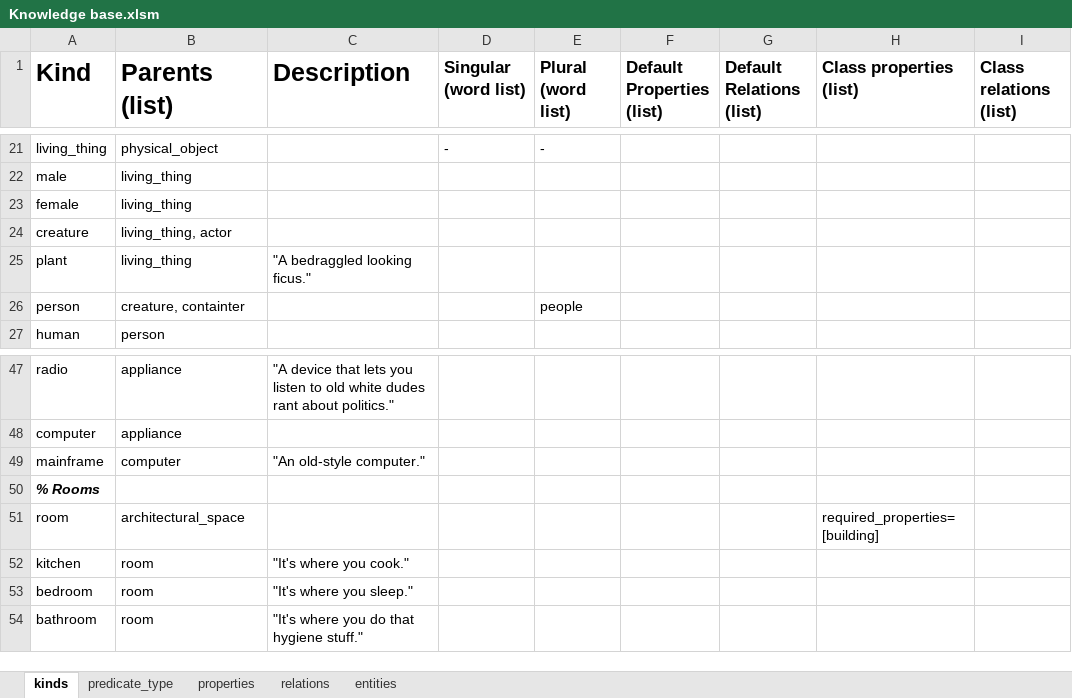
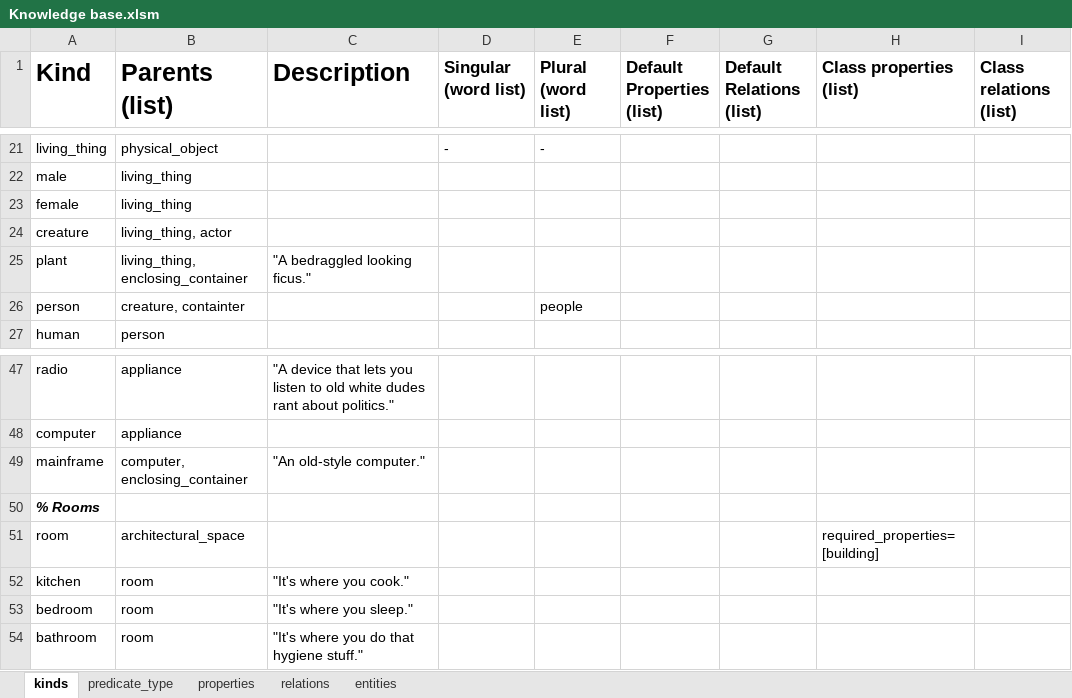
Before and after one commit to Brian-Bowyer/395-Project, an Excel workbook: Assignment 4/Assets/Ontology/Knowledge base.xlsm, sheet kinds, drawn as a sheet; only a part is shown, gaps mark what is left out; values as stored, in another font and other column widths than the file's, no borders; conditional formats not drawn; the diff names each change by its address in the sheet, - before the commit and + after, or states it on an @@ line.

```diff
--- a/Assignment 4/Assets/Ontology/Knowledge base.xlsm (sheet kinds)
+++ b/Assignment 4/Assets/Ontology/Knowledge base.xlsm (sheet kinds)
-B25 (Parents (list)): living_thing
+B25 (Parents (list)): living_thing, enclosing_container
-B49 (Parents (list)): computer
+B49 (Parents (list)): computer, enclosing_container
```
Also changed, not shown: sheet entities, 29 other files.
